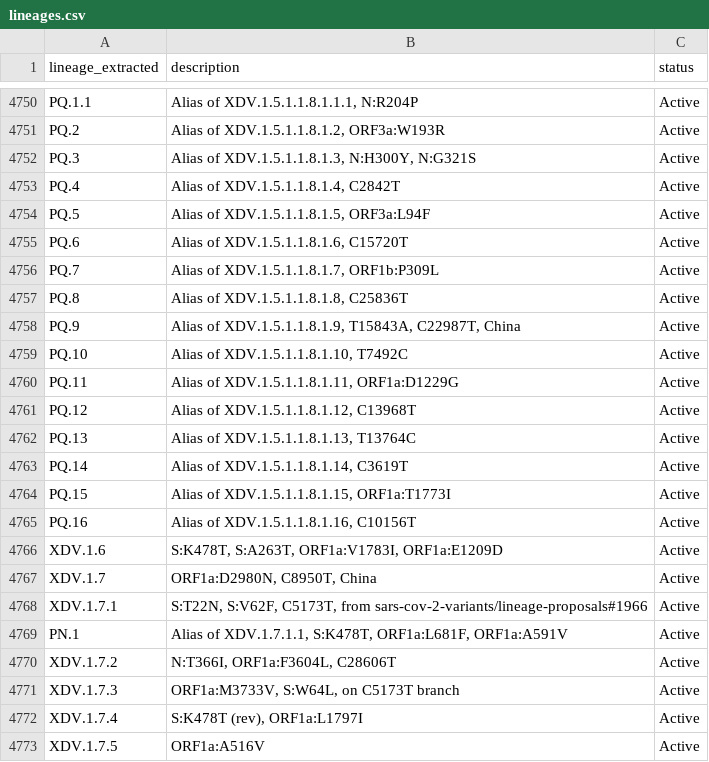
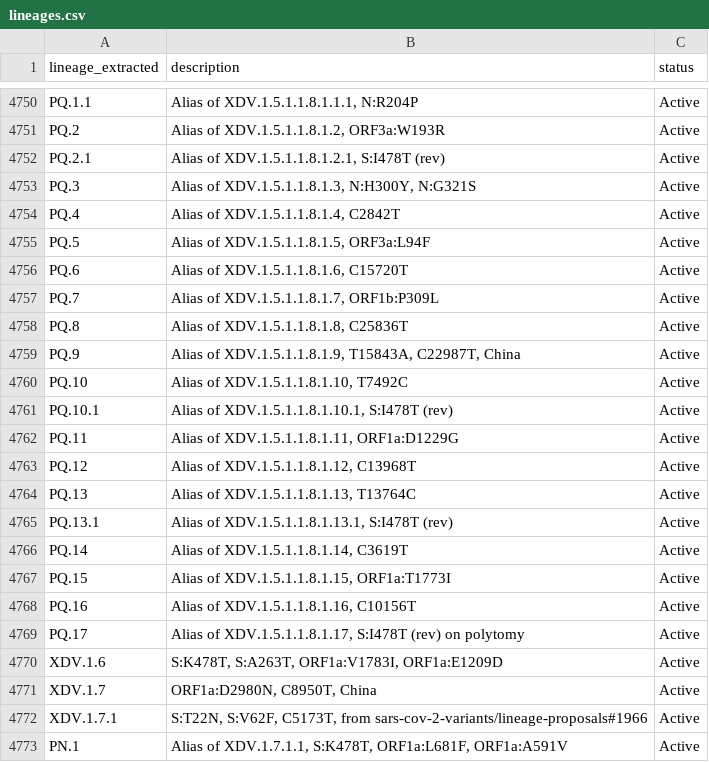
Before and after one commit to NW-PaGe/lineage_classifications, a CSV file: data/lineages.csv, drawn as a sheet; only a part is shown, gaps mark what is left out; the shorter side is filled out with more unchanged rows; the diff names each change by its address in the sheet, - before the commit and + after, or states it on an @@ line.

Commit message:
Commit from GitHub Actions (Lineages Pipeline)

```diff
--- a/data/lineages.csv
+++ b/data/lineages.csv
+row 4752: PQ.2.1 | Alias of XDV.1.5.1.1.8.1.2.1, S:I478T (rev) | Active
+row 4761: PQ.10.1 | Alias of XDV.1.5.1.1.8.1.10.1, S:I478T (rev) | Active
+row 4765: PQ.13.1 | Alias of XDV.1.5.1.1.8.1.13.1, S:I478T (rev) | Active
+row 4769: PQ.17 | Alias of XDV.1.5.1.1.8.1.17, S:I478T (rev) on polytomy | Active
```
